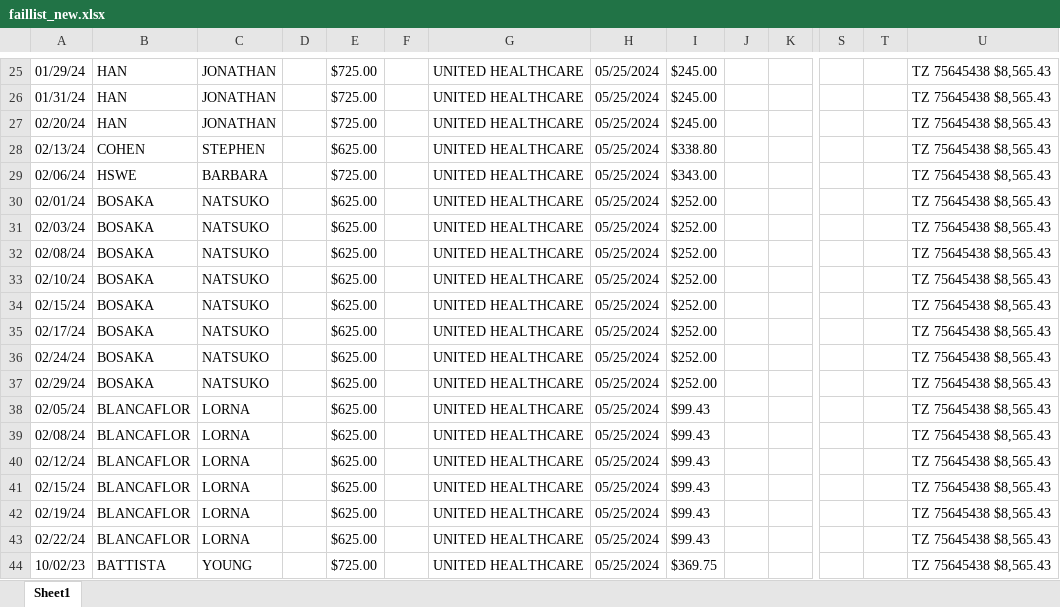
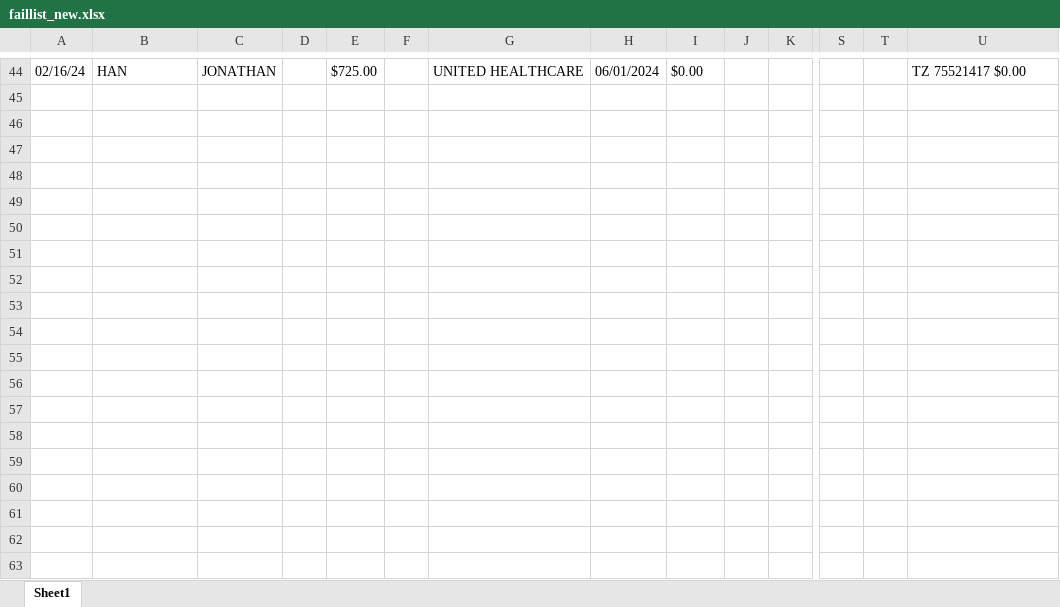
Before and after one commit to Programmer166/NY-Acupuncture-UHC, an Excel workbook: EOBReceiveFeesFromUnitedHealth/faillist_new.xlsx, sheet Sheet1, drawn as a sheet; only a part is shown, gaps mark what is left out; values as stored, in another font and other column widths than the file's, no borders; removed rows and columns are numbered as before the commit, all else as after; rows hold the shown columns only; the diff covers the shown part only; the diff names each change by its address in the sheet, - before the commit and + after, or states it on an @@ line.

```diff
--- a/EOBReceiveFeesFromUnitedHealth/faillist_new.xlsx (sheet Sheet1)
+++ b/EOBReceiveFeesFromUnitedHealth/faillist_new.xlsx (sheet Sheet1)
-A44: 01/29/24
+A44: 02/16/24
-H44: 05/25/2024
+H44: 06/01/2024
-I44: $245.00
+I44: $0.00
-U44: TZ 75645438 $8,565.43
+U44: TZ 75521417 $0.00
-row 26: 01/31/24 | HAN | JONATHAN |  | $725.00 |  | UNITED HEALTHCARE | 05/25/2024 | $245.00 |  |  |  |  | TZ 75645438 $8,565.43
-row 27: 02/20/24 | HAN | JONATHAN |  | $725.00 |  | UNITED HEALTHCARE | 05/25/2024 | $245.00 |  |  |  |  | TZ 75645438 $8,565.43
-row 28: 02/13/24 | COHEN | STEPHEN |  | $625.00 |  | UNITED HEALTHCARE | 05/25/2024 | $338.80 |  |  |  |  | TZ 75645438 $8,565.43
-row 29: 02/06/24 | HSWE | BARBARA |  | $725.00 |  | UNITED HEALTHCARE | 05/25/2024 | $343.00 |  |  |  |  | TZ 75645438 $8,565.43
-row 30: 02/01/24 | BOSAKA | NATSUKO |  | $625.00 |  | UNITED HEALTHCARE | 05/25/2024 | $252.00 |  |  |  |  | TZ 75645438 $8,565.43
-row 31: 02/03/24 | BOSAKA | NATSUKO |  | $625.00 |  | UNITED HEALTHCARE | 05/25/2024 | $252.00 |  |  |  |  | TZ 75645438 $8,565.43
-row 32: 02/08/24 | BOSAKA | NATSUKO |  | $625.00 |  | UNITED HEALTHCARE | 05/25/2024 | $252.00 |  |  |  |  | TZ 75645438 $8,565.43
-row 33: 02/10/24 | BOSAKA | NATSUKO |  | $625.00 |  | UNITED HEALTHCARE | 05/25/2024 | $252.00 |  |  |  |  | TZ 75645438 $8,565.43
-row 34: 02/15/24 | BOSAKA | NATSUKO |  | $625.00 |  | UNITED HEALTHCARE | 05/25/2024 | $252.00 |  |  |  |  | TZ 75645438 $8,565.43
-row 35: 02/17/24 | BOSAKA | NATSUKO |  | $625.00 |  | UNITED HEALTHCARE | 05/25/2024 | $252.00 |  |  |  |  | TZ 75645438 $8,565.43
-row 36: 02/24/24 | BOSAKA | NATSUKO |  | $625.00 |  | UNITED HEALTHCARE | 05/25/2024 | $252.00 |  |  |  |  | TZ 75645438 $8,565.43
-row 37: 02/29/24 | BOSAKA | NATSUKO |  | $625.00 |  | UNITED HEALTHCARE | 05/25/2024 | $252.00 |  |  |  |  | TZ 75645438 $8,565.43
-row 38: 02/05/24 | BLANCAFLOR | LORNA |  | $625.00 |  | UNITED HEALTHCARE | 05/25/2024 | $99.43 |  |  |  |  | TZ 75645438 $8,565.43
-row 39: 02/08/24 | BLANCAFLOR | LORNA |  | $625.00 |  | UNITED HEALTHCARE | 05/25/2024 | $99.43 |  |  |  |  | TZ 75645438 $8,565.43
-row 40: 02/12/24 | BLANCAFLOR | LORNA |  | $625.00 |  | UNITED HEALTHCARE | 05/25/2024 | $99.43 |  |  |  |  | TZ 75645438 $8,565.43
-row 41: 02/15/24 | BLANCAFLOR | LORNA |  | $625.00 |  | UNITED HEALTHCARE | 05/25/2024 | $99.43 |  |  |  |  | TZ 75645438 $8,565.43
-row 42: 02/19/24 | BLANCAFLOR | LORNA |  | $625.00 |  | UNITED HEALTHCARE | 05/25/2024 | $99.43 |  |  |  |  | TZ 75645438 $8,565.43
-row 43: 02/22/24 | BLANCAFLOR | LORNA |  | $625.00 |  | UNITED HEALTHCARE | 05/25/2024 | $99.43 |  |  |  |  | TZ 75645438 $8,565.43
-row 44: 10/02/23 | BATTISTA | YOUNG |  | $725.00 |  | UNITED HEALTHCARE | 05/25/2024 | $369.75 |  |  |  |  | TZ 75645438 $8,565.43
```
Also changed, not shown: 43 added rows and 35 removed rows elsewhere in this sheet, EOBReceiveFeesFromUnitedHealth/EOB.xlsx, EOBReceiveFeesFromUnitedHealth/faillist.xlsx, 31 other files.
